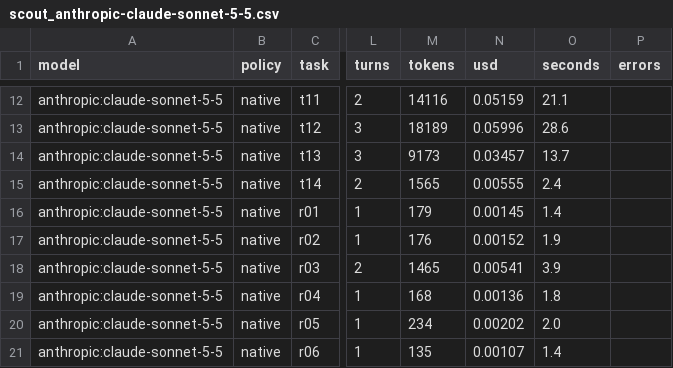
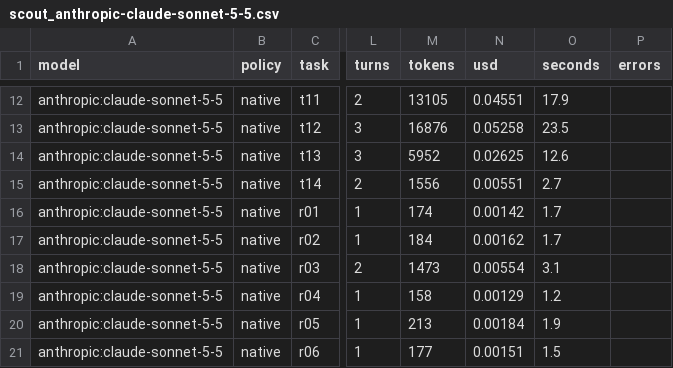
Before and after one commit to dakshitha-a/Perch, a CSV file: bench/results/scout_anthropic-claude-sonnet-5-5.csv, drawn as a sheet; only a part is shown, gaps mark what is left out; the diff covers the shown part only; the diff names each change by its address in the sheet, - before the commit and + after, or states it on an @@ line.

```diff
--- a/bench/results/scout_anthropic-claude-sonnet-5-5.csv
+++ b/bench/results/scout_anthropic-claude-sonnet-5-5.csv
-M12 (tokens): 14116
+M12 (tokens): 13105
-N12 (usd): 0.05159
+N12 (usd): 0.04551
-O12 (seconds): 21.1
+O12 (seconds): 17.9
-M13 (tokens): 18189
+M13 (tokens): 16876
-N13 (usd): 0.05996
+N13 (usd): 0.05258
-O13 (seconds): 28.6
+O13 (seconds): 23.5
-M14 (tokens): 9173
+M14 (tokens): 5952
-N14 (usd): 0.03457
+N14 (usd): 0.02625
-O14 (seconds): 13.7
+O14 (seconds): 12.6
-M15 (tokens): 1565
+M15 (tokens): 1556
-N15 (usd): 0.00555
+N15 (usd): 0.00551
-O15 (seconds): 2.4
+O15 (seconds): 2.7
-M16 (tokens): 179
+M16 (tokens): 174
-N16 (usd): 0.00145
+N16 (usd): 0.00142
-O16 (seconds): 1.4
+O16 (seconds): 1.7
-M17 (tokens): 176
+M17 (tokens): 184
-N17 (usd): 0.00152
+N17 (usd): 0.00162
-O17 (seconds): 1.9
+O17 (seconds): 1.7
-M18 (tokens): 1465
+M18 (tokens): 1473
-N18 (usd): 0.00541
+N18 (usd): 0.00554
-O18 (seconds): 3.9
+O18 (seconds): 3.1
-M19 (tokens): 168
+M19 (tokens): 158
-N19 (usd): 0.00136
+N19 (usd): 0.00129
-O19 (seconds): 1.8
+O19 (seconds): 1.2
-M20 (tokens): 234
+M20 (tokens): 213
-N20 (usd): 0.00202
+N20 (usd): 0.00184
-O20 (seconds): 2.0
+O20 (seconds): 1.9
-M21 (tokens): 135
+M21 (tokens): 177
-N21 (usd): 0.00107
+N21 (usd): 0.00151
-O21 (seconds): 1.4
+O21 (seconds): 1.5
```
Also changed, not shown: 3 added rows and 46 edited cells elsewhere in this file, bench/results/scout_summary.csv, 7 other files.
